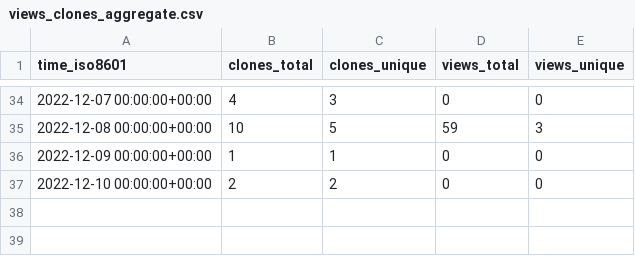
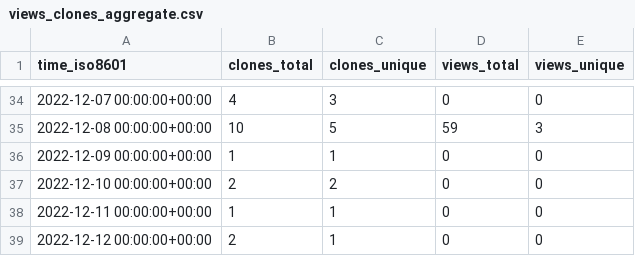
Before and after one commit to kingsdigitallab/layers-of-vision, a CSV file: kingsdigitallab/layers-of-vision/ghrs-data/views_clones_aggregate.csv, drawn as a sheet; only a part is shown, gaps mark what is left out; the diff names each change by its address in the sheet, - before the commit and + after, or states it on an @@ line.

```diff
--- a/kingsdigitallab/layers-of-vision/ghrs-data/views_clones_aggregate.csv
+++ b/kingsdigitallab/layers-of-vision/ghrs-data/views_clones_aggregate.csv
+row 38: 2022-12-11 00:00:00+00:00 | 1 | 1 | 0 | 0
+row 39: 2022-12-12 00:00:00+00:00 | 2 | 1 | 0 | 0
```
Also changed, not shown: 1 other file.
